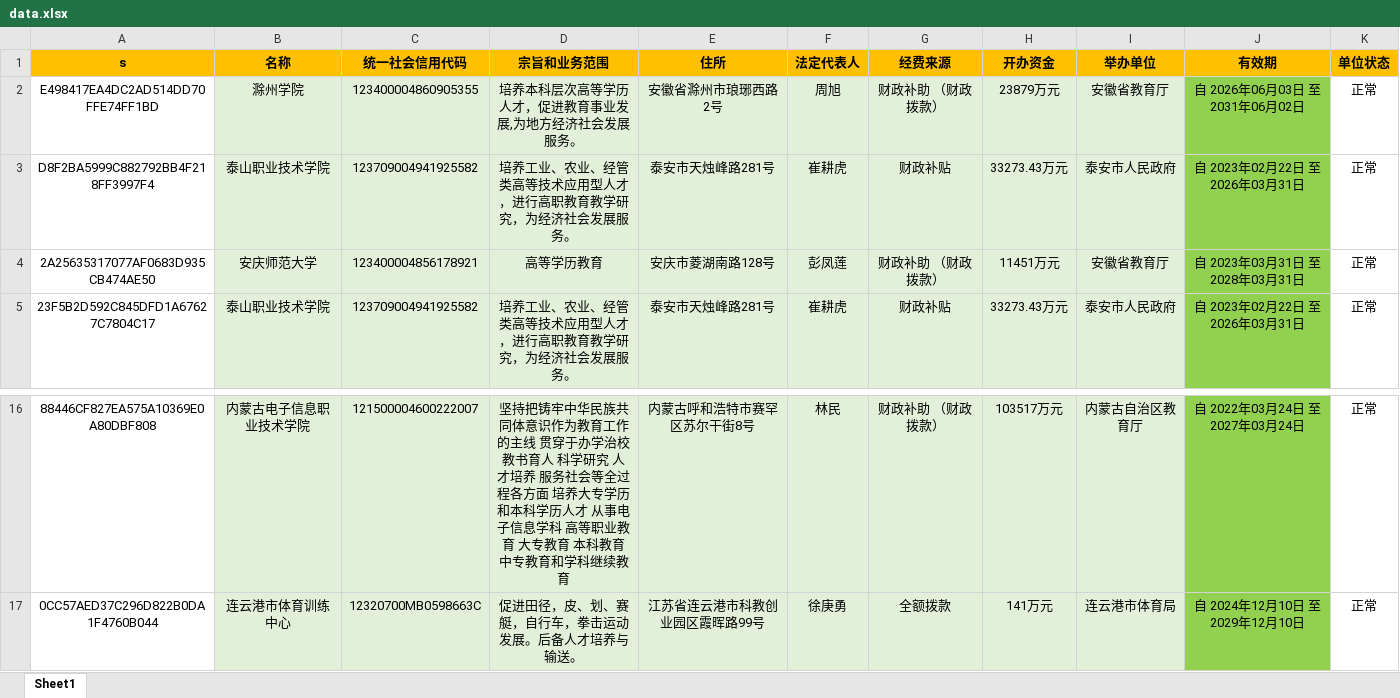
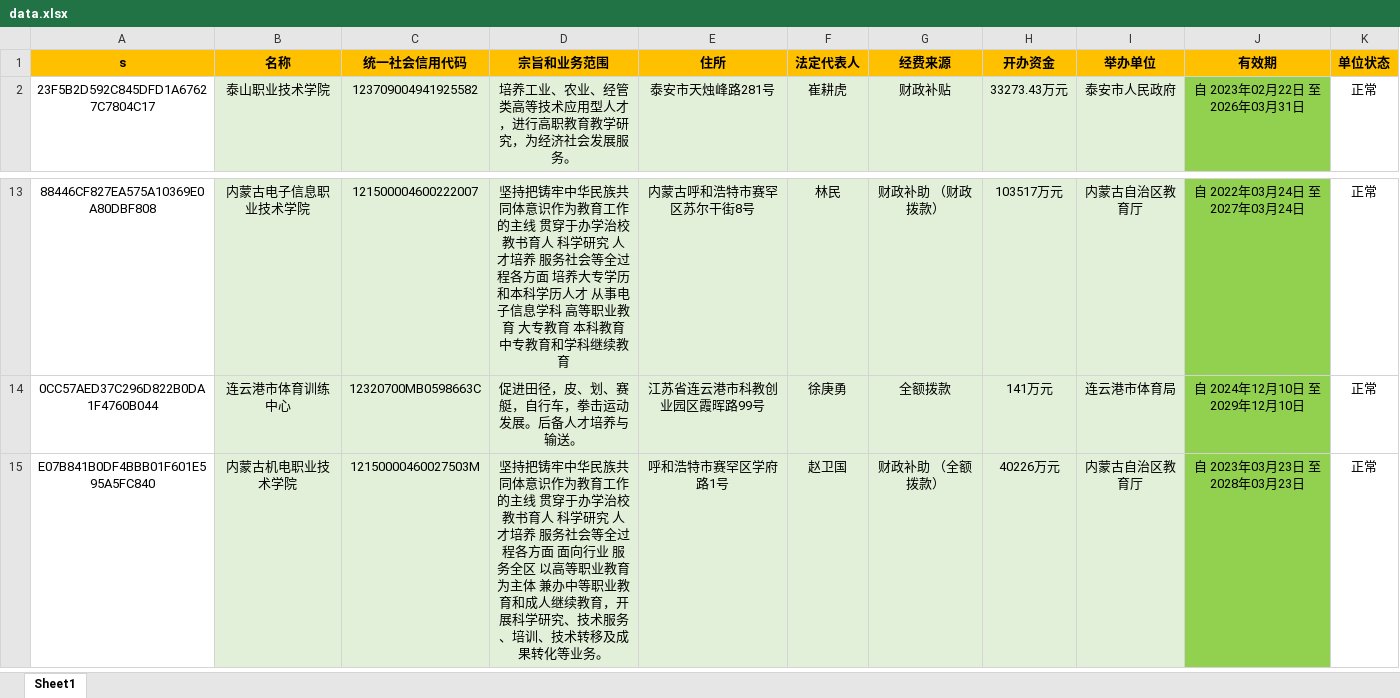
Before and after one commit to search-gjsy-gov/sydwCx, an Excel workbook: data.xlsx, sheet Sheet1, drawn as a sheet; only a part is shown, gaps mark what is left out; values as stored, in another font and other column widths than the file's, no borders; removed rows and columns are numbered as before the commit, all else as after; the diff names each change by its address in the sheet, - before the commit and + after, or states it on an @@ line.

Commit message:
Add files via upload

```diff
--- a/data.xlsx (sheet Sheet1)
+++ b/data.xlsx (sheet Sheet1)
-row 2: E498417EA4DC2AD514DD70FFE74FF1BD | 滁州学院 | 123400004860905355 | 培养本科层次高等学历人才，促进教育事业发展,为地方经济社会发展服务。 | 安徽省滁州市琅琊西路2号 | 周旭 | 财政补助 （财政拨款） | 23879万元 | 安徽省教育厅 | 自 2026年06月03日 至 2031年06月02日 | 正常
-row 3: D8F2BA5999C882792BB4F218FF3997F4 | 泰山职业技术学院 | 123709004941925582 | 培养工业、农业、经管类高等技术应用型人才，进行高职教育教学研究，为经济社会发展服务。 | 泰安市天烛峰路281号 | 崔耕虎 | 财政补贴 | 33273.43万元 | 泰安市人民政府 | 自 2023年02月22日 至 2026年03月31日 | 正常
-row 4: 2A25635317077AF0683D935CB474AE50 | 安庆师范大学 | 123400004856178921 | 高等学历教育 | 安庆市菱湖南路128号 | 彭凤莲 | 财政补助 （财政拨款） | 11451万元 | 安徽省教育厅 | 自 2023年03月31日 至 2028年03月31日 | 正常
+row 15: E07B841B0DF4BBB01F601E595A5FC840 | 内蒙古机电职业技术学院 | 12150000460027503M | 坚持把铸牢中华民族共同体意识作为教育工作的主线 贯穿于办学治校 教书育人 科学研究 人才培养 服务社会等全过程各方面 面向行业 服务全区 以高等职业教育为主体 兼办中等职业教育和成人继续教育，开展科学研究、技术服务、培训、技术转移及成果转化等业务。 | 呼和浩特市赛罕区学府路1号 | 赵卫国 | 财政补助 （全额拨款） | 40226万元 | 内蒙古自治区教育厅 | 自 2023年03月23日 至 2028年03月23日 | 正常
```
